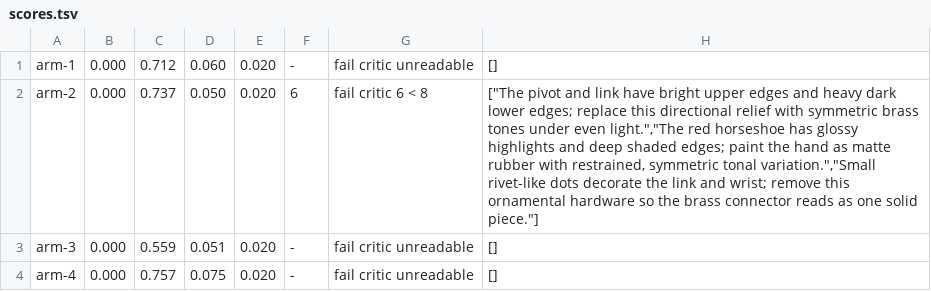
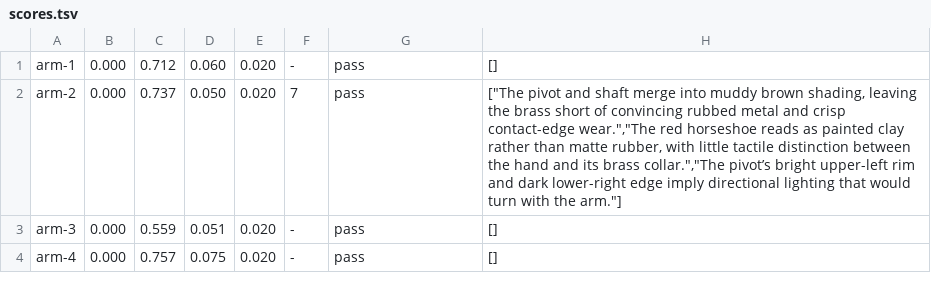
Before and after one commit to bddap-bot/ziral, a TSV file: art/machines/arm/scores.tsv, drawn as a sheet.

Commit message:
Rank presence, material and moxie above topology in the critic
The rubric now judges presence, material richness and artist moxie first, then quotes the bible's View, Language, Silhouette, Glyphs and Forbidden as blemishes a strong picture carries lightly. It says outright that seats on their marks and the footprint are code scores, not the critic's, that the scaffold is reference and not a checklist, that how the body joins its seats is never judged, and that the issues it names stay within what it judged. The bar stays at 8. Every kept candidate was judged again under the new rubric, since a changed rubric voids every score, and every keep stands: arm 7, bonder 6, source 6, second-bond 7, reification 6, output tiers 6, 6, 5, converters 4, 5.

```diff
--- a/art/machines/arm/scores.tsv
+++ b/art/machines/arm/scores.tsv
@@ -1,4 +1,4 @@
-arm-1	0.000	0.712	0.060	0.020	-	fail critic unreadable	[]
-arm-2	0.000	0.737	0.050	0.020	6	fail critic 6 < 8	["The pivot and link have bright upper edges and heavy dark lower edges; replace this directional relief with symmetric brass tones under even light.","The red horseshoe has glossy highlights and deep shaded edges; paint the hand as matte rubber with restrained, symmetric tonal variation.","Small rivet-like dots decorate the link and wrist; remove this ornamental hardware so the brass connector reads as one solid piece."]
-arm-3	0.000	0.559	0.051	0.020	-	fail critic unreadable	[]
-arm-4	0.000	0.757	0.075	0.020	-	fail critic unreadable	[]
+arm-1	0.000	0.712	0.060	0.020	-	pass	[]
+arm-2	0.000	0.737	0.050	0.020	7	pass	["The pivot and shaft merge into muddy brown shading, leaving the brass short of convincing rubbed metal and crisp contact-edge wear.","The red horseshoe reads as painted clay rather than matte rubber, with little tactile distinction between the hand and its brass collar.","The pivot’s bright upper-left rim and dark lower-right edge imply directional lighting that would turn with the arm."]
+arm-3	0.000	0.559	0.051	0.020	-	pass	[]
+arm-4	0.000	0.757	0.075	0.020	-	pass	[]
```
Also changed, not shown: art/machines/bonder/scores.tsv, art/machines/converter-amber/scores.tsv, 9 other files.
